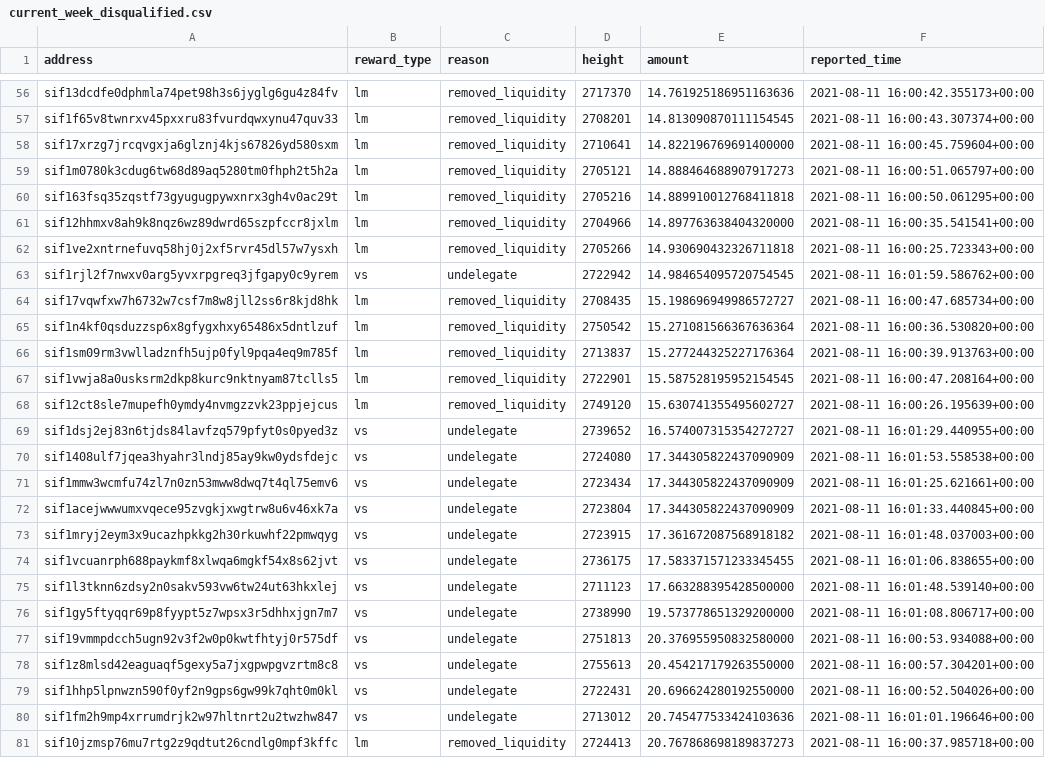
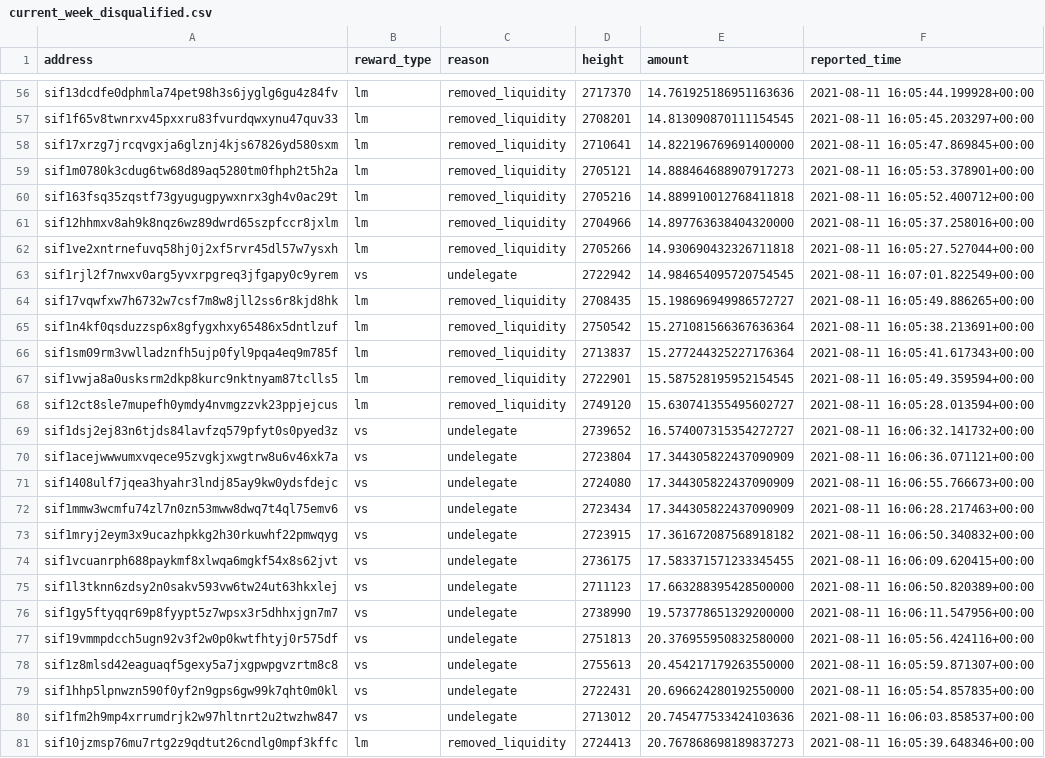
Before and after one commit to Sifchain/39_rewards, a CSV file: extracts/current_week_disqualified.csv, drawn as a sheet; only a part is shown, gaps mark what is left out; the diff covers the shown part only; the diff names each change by its address in the sheet, - before the commit and + after, or states it on an @@ line.

```diff
--- a/extracts/current_week_disqualified.csv
+++ b/extracts/current_week_disqualified.csv
-F56 (reported_time): 2021-08-11 16:00:42.355173+00:00
+F56 (reported_time): 2021-08-11 16:05:44.199928+00:00
-F57 (reported_time): 2021-08-11 16:00:43.307374+00:00
+F57 (reported_time): 2021-08-11 16:05:45.203297+00:00
-F58 (reported_time): 2021-08-11 16:00:45.759604+00:00
+F58 (reported_time): 2021-08-11 16:05:47.869845+00:00
-F59 (reported_time): 2021-08-11 16:00:51.065797+00:00
+F59 (reported_time): 2021-08-11 16:05:53.378901+00:00
-F60 (reported_time): 2021-08-11 16:00:50.061295+00:00
+F60 (reported_time): 2021-08-11 16:05:52.400712+00:00
-F61 (reported_time): 2021-08-11 16:00:35.541541+00:00
+F61 (reported_time): 2021-08-11 16:05:37.258016+00:00
-F62 (reported_time): 2021-08-11 16:00:25.723343+00:00
+F62 (reported_time): 2021-08-11 16:05:27.527044+00:00
-F63 (reported_time): 2021-08-11 16:01:59.586762+00:00
+F63 (reported_time): 2021-08-11 16:07:01.822549+00:00
-F64 (reported_time): 2021-08-11 16:00:47.685734+00:00
+F64 (reported_time): 2021-08-11 16:05:49.886265+00:00
-F65 (reported_time): 2021-08-11 16:00:36.530820+00:00
+F65 (reported_time): 2021-08-11 16:05:38.213691+00:00
-F66 (reported_time): 2021-08-11 16:00:39.913763+00:00
+F66 (reported_time): 2021-08-11 16:05:41.617343+00:00
-F67 (reported_time): 2021-08-11 16:00:47.208164+00:00
+F67 (reported_time): 2021-08-11 16:05:49.359594+00:00
-F68 (reported_time): 2021-08-11 16:00:26.195639+00:00
+F68 (reported_time): 2021-08-11 16:05:28.013594+00:00
-F69 (reported_time): 2021-08-11 16:01:29.440955+00:00
+F69 (reported_time): 2021-08-11 16:06:32.141732+00:00
-A70 (address): sif1408ulf7jqea3hyahr3lndj85ay9kw0ydsfdejc
+A70 (address): sif1acejwwwumxvqece95zvgkjxwgtrw8u6v46xk7a
-D70 (height): 2724080
+D70 (height): 2723804
-F70 (reported_time): 2021-08-11 16:01:53.558538+00:00
+F70 (reported_time): 2021-08-11 16:06:36.071121+00:00
-A71 (address): sif1mmw3wcmfu74zl7n0zn53mww8dwq7t4ql75emv6
+A71 (address): sif1408ulf7jqea3hyahr3lndj85ay9kw0ydsfdejc
-D71 (height): 2723434
+D71 (height): 2724080
-F71 (reported_time): 2021-08-11 16:01:25.621661+00:00
+F71 (reported_time): 2021-08-11 16:06:55.766673+00:00
-A72 (address): sif1acejwwwumxvqece95zvgkjxwgtrw8u6v46xk7a
+A72 (address): sif1mmw3wcmfu74zl7n0zn53mww8dwq7t4ql75emv6
-D72 (height): 2723804
+D72 (height): 2723434
-F72 (reported_time): 2021-08-11 16:01:33.440845+00:00
+F72 (reported_time): 2021-08-11 16:06:28.217463+00:00
-F73 (reported_time): 2021-08-11 16:01:48.037003+00:00
+F73 (reported_time): 2021-08-11 16:06:50.340832+00:00
-F74 (reported_time): 2021-08-11 16:01:06.838655+00:00
+F74 (reported_time): 2021-08-11 16:06:09.620415+00:00
-F75 (reported_time): 2021-08-11 16:01:48.539140+00:00
+F75 (reported_time): 2021-08-11 16:06:50.820389+00:00
-F76 (reported_time): 2021-08-11 16:01:08.806717+00:00
+F76 (reported_time): 2021-08-11 16:06:11.547956+00:00
-F77 (reported_time): 2021-08-11 16:00:53.934088+00:00
+F77 (reported_time): 2021-08-11 16:05:56.424116+00:00
-F78 (reported_time): 2021-08-11 16:00:57.304201+00:00
+F78 (reported_time): 2021-08-11 16:05:59.871307+00:00
-F79 (reported_time): 2021-08-11 16:00:52.504026+00:00
+F79 (reported_time): 2021-08-11 16:05:54.857835+00:00
-F80 (reported_time): 2021-08-11 16:01:01.196646+00:00
+F80 (reported_time): 2021-08-11 16:06:03.858537+00:00
-F81 (reported_time): 2021-08-11 16:00:37.985718+00:00
+F81 (reported_time): 2021-08-11 16:05:39.648346+00:00
```
Also changed, not shown: 167 edited cells elsewhere in this file, extracts/current_qualified.csv.
